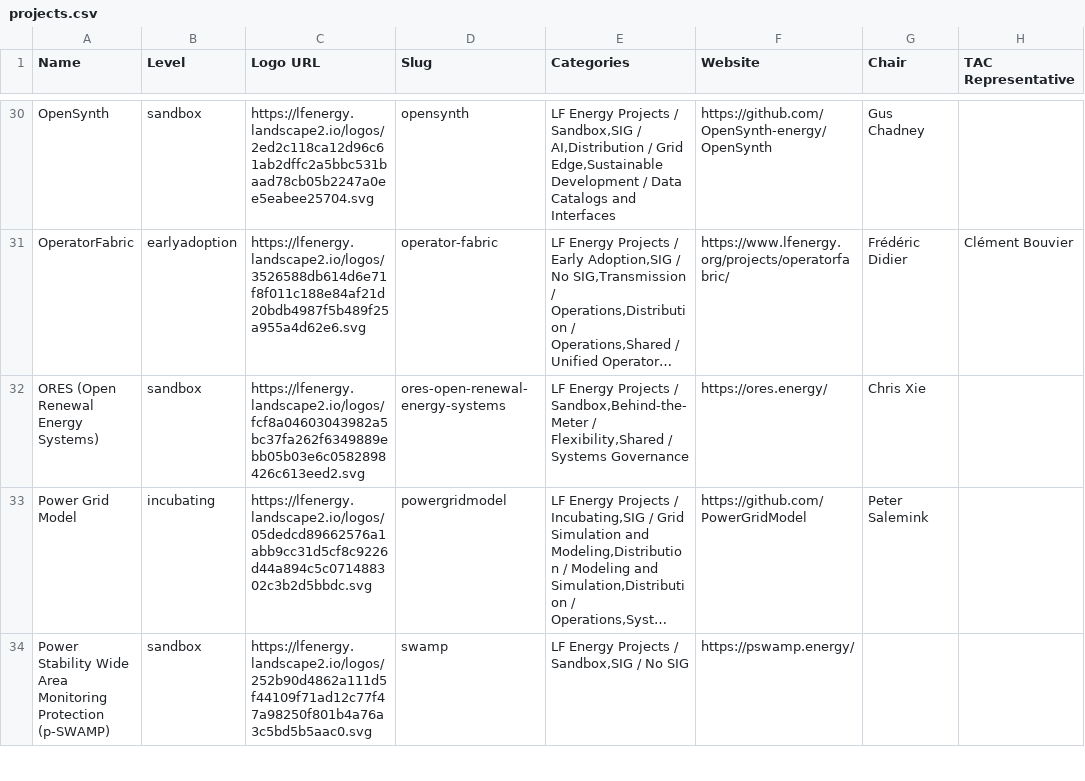
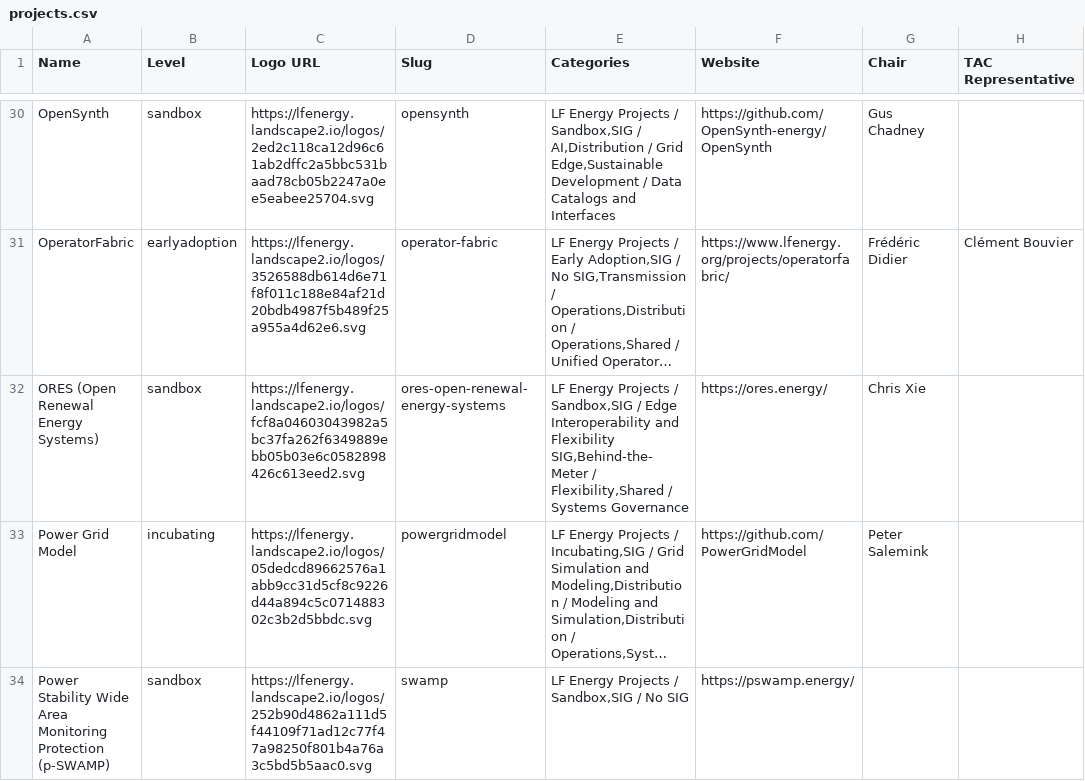
Before and after one commit to lf-energy/tac, a CSV file: _data/projects.csv, drawn as a sheet; only a part is shown, gaps mark what is left out; long unchanged cells end in …; the diff covers the shown part only; the diff names each change by its address in the sheet, - before the commit and + after, or states it on an @@ line.

Commit message:
Update Data Sources from LFX 2026-02-13 (#754)
Automated changes by
[create-pull-request](https://github.com/peter-evans/create-pull-request)
GitHub action

Signed-off-by: github-actions[bot] <41898282+github-actions[bot]@users.noreply.github.com>

```diff
--- a/_data/projects.csv
+++ b/_data/projects.csv
-E32 (Categories): …Projects / Sandbox,Behind-the-Meter / Flexibility,Shared…
+E32 (Categories): …Projects / Sandbox,SIG / Edge Interoperability and Flexibility SIG,Behind-the-Meter / Flexibility,Shared…
```
Also changed, not shown: 1 edited cell elsewhere in this file.
